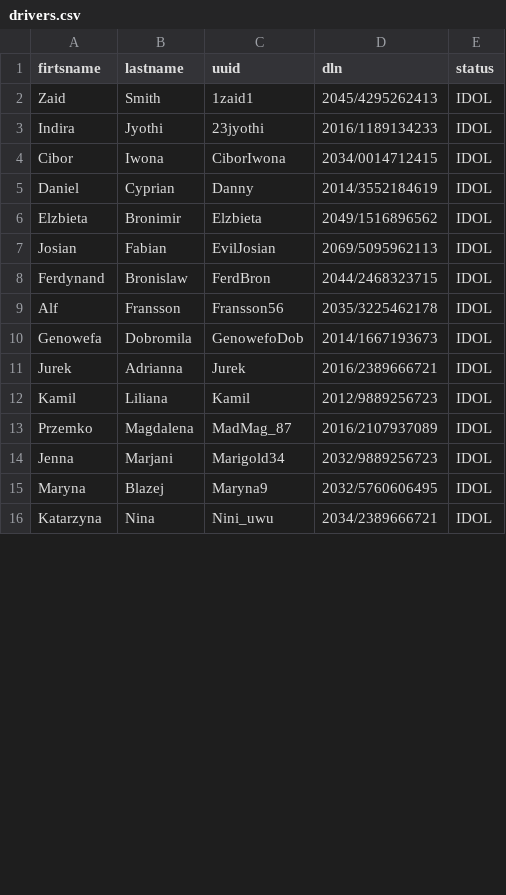
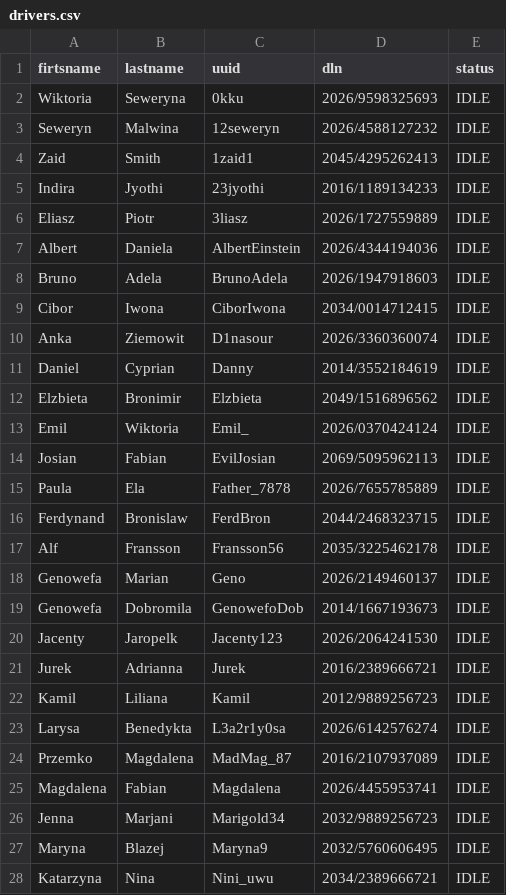
Before and after one commit to Karunika/Taxi_Agency_OODB, a CSV file: data/sample/drivers.csv, drawn as a sheet; only a part is shown; the diff covers the shown part only.

```diff
--- a/data/sample/drivers.csv
+++ b/data/sample/drivers.csv
@@ -1,16 +1,28 @@
 "firtsname","lastname","uuid","dln","status"
-"Zaid","Smith","1zaid1","2045/4295262413","IDOL"
-"Indira","Jyothi","23jyothi","2016/1189134233","IDOL"
-"Cibor","Iwona","CiborIwona","2034/0014712415","IDOL"
-"Daniel","Cyprian","Danny","2014/3552184619","IDOL"
-"Elzbieta","Bronimir","Elzbieta","2049/1516896562","IDOL"
-"Josian","Fabian","EvilJosian","2069/5095962113","IDOL"
-"Ferdynand","Bronislaw","FerdBron","2044/2468323715","IDOL"
-"Alf","Fransson","Fransson56","2035/3225462178","IDOL"
-"Genowefa","Dobromila","GenowefoDob","2014/1667193673","IDOL"
-"Jurek","Adrianna","Jurek","2016/2389666721","IDOL"
-"Kamil","Liliana","Kamil","2012/9889256723","IDOL"
-"Przemko","Magdalena","MadMag_87","2016/2107937089","IDOL"
-"Jenna","Marjani","Marigold34","2032/9889256723","IDOL"
-"Maryna","Blazej","Maryna9","2032/5760606495","IDOL"
-"Katarzyna","Nina","Nini_uwu","2034/2389666721","IDOL"
+"Wiktoria","Seweryna","0kku","2026/9598325693","IDLE"
+"Seweryn","Malwina","12seweryn","2026/4588127232","IDLE"
+"Zaid","Smith","1zaid1","2045/4295262413","IDLE"
+"Indira","Jyothi","23jyothi","2016/1189134233","IDLE"
+"Eliasz","Piotr","3liasz","2026/1727559889","IDLE"
+"Albert","Daniela","AlbertEinstein","2026/4344194036","IDLE"
+"Bruno","Adela","BrunoAdela","2026/1947918603","IDLE"
+"Cibor","Iwona","CiborIwona","2034/0014712415","IDLE"
+"Anka","Ziemowit","D1nasour","2026/3360360074","IDLE"
+"Daniel","Cyprian","Danny","2014/3552184619","IDLE"
+"Elzbieta","Bronimir","Elzbieta","2049/1516896562","IDLE"
+"Emil","Wiktoria","Emil_","2026/0370424124","IDLE"
+"Josian","Fabian","EvilJosian","2069/5095962113","IDLE"
+"Paula","Ela","Father_7878","2026/7655785889","IDLE"
+"Ferdynand","Bronislaw","FerdBron","2044/2468323715","IDLE"
+"Alf","Fransson","Fransson56","2035/3225462178","IDLE"
+"Genowefa","Marian","Geno","2026/2149460137","IDLE"
+"Genowefa","Dobromila","GenowefoDob","2014/1667193673","IDLE"
+"Jacenty","Jaropelk","Jacenty123","2026/2064241530","IDLE"
+"Jurek","Adrianna","Jurek","2016/2389666721","IDLE"
+"Kamil","Liliana","Kamil","2012/9889256723","IDLE"
+"Larysa","Benedykta","L3a2r1y0sa","2026/6142576274","IDLE"
+"Przemko","Magdalena","MadMag_87","2016/2107937089","IDLE"
+"Magdalena","Fabian","Magdalena","2026/4455953741","IDLE"
+"Jenna","Marjani","Marigold34","2032/9889256723","IDLE"
+"Maryna","Blazej","Maryna9","2032/5760606495","IDLE"
+"Katarzyna","Nina","Nini_uwu","2034/2389666721","IDLE"
```
Also changed, not shown: 19 added rows and 14 edited cells elsewhere in this file, data/customers.csv, data/drivers.csv, 24 other files.
